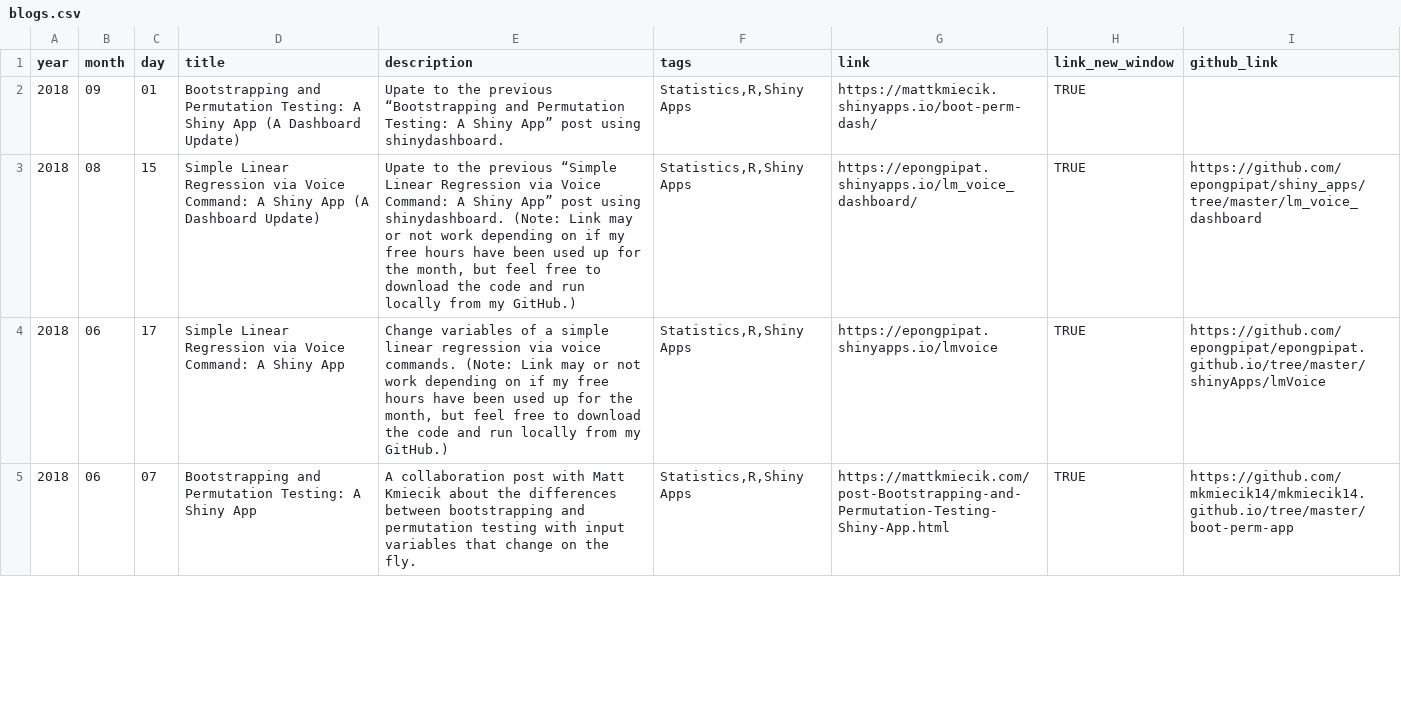
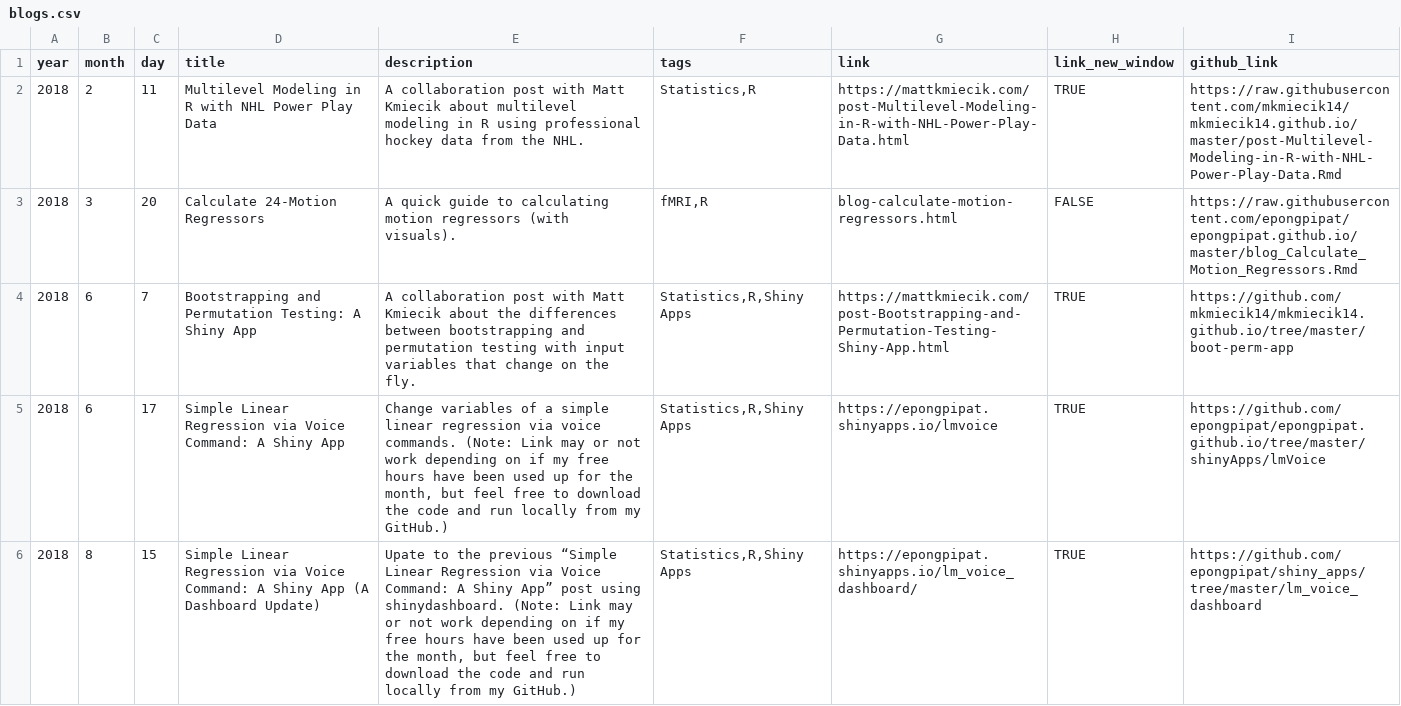
Before and after one commit to epongpipat/epongpipat.github.io, a CSV file: blogs.csv, drawn as a sheet; only a part is shown; the diff covers the shown part only.

Commit message:
simplify code to print blogs/books using for loop and csv files

```diff
--- a/blogs.csv
+++ b/blogs.csv
@@ -1,5 +1,6 @@
 year,month,day,title,description,tags,link,link_new_window,github_link
-2018,09,01,Bootstrapping and Permutation Testing: A Shiny App (A Dashboard Update),Upate to the previous “Bootstrapping and Permutation Testing: A Shiny App” post using shinydashboard. ,"Statistics,R,Shiny Apps",https://mattkmiecik.shinyapps.io/boot-perm-dash/,TRUE,
-2018,08,15,Simple Linear Regression via Voice Command: A Shiny App (A Dashboard Update),"Upate to the previous “Simple Linear Regression via Voice Command: A Shiny App” post using shinydashboard. (Note: Link may or not work depending on if my free hours have been used up for the month, but feel free to download the code and run locally from my GitHub.) ","Statistics,R,Shiny Apps",https://epongpipat.shinyapps.io/lm_voice_dashboard/,TRUE,https://github.com/epongpipat/shiny_apps/tree/master/lm_voice_dashboard
-2018,06,17,Simple Linear Regression via Voice Command: A Shiny App,"Change variables of a simple linear regression via voice commands. (Note: Link may or not work depending on if my free hours have been used up for the month, but feel free to download the code and run locally from my GitHub.) ","Statistics,R,Shiny Apps",https://epongpipat.shinyapps.io/lmvoice,TRUE,https://github.com/epongpipat/epongpipat.github.io/tree/master/shinyApps/lmVoice
-2018,06,07,Bootstrapping and Permutation Testing: A Shiny App,A collaboration post with Matt Kmiecik about the differences between bootstrapping and permutation testing with input variables that change on the fly. ,"Statistics,R,Shiny Apps",https://mattkmiecik.com/post-Bootstrapping-and-Permutation-Testing-Shiny-App.html,TRUE,https://github.com/mkmiecik14/mkmiecik14.github.io/tree/master/boot-perm-app
+2018,2,11,Multilevel Modeling in R with NHL Power Play Data,A collaboration post with Matt Kmiecik about multilevel modeling in R using professional hockey data from the NHL. ,"Statistics,R",https://mattkmiecik.com/post-Multilevel-Modeling-in-R-with-NHL-Power-Play-Data.html,TRUE,https://raw.githubusercontent.com/mkmiecik14/mkmiecik14.github.io/master/post-Multilevel-Modeling-in-R-with-NHL-Power-Play-Data.Rmd
+2018,3,20,Calculate 24-Motion Regressors,A quick guide to calculating motion regressors (with visuals). ,"fMRI,R",blog-calculate-motion-regressors.html,FALSE,https://raw.githubusercontent.com/epongpipat/epongpipat.github.io/master/blog_Calculate_Motion_Regressors.Rmd
+2018,6,7,Bootstrapping and Permutation Testing: A Shiny App,A collaboration post with Matt Kmiecik about the differences between bootstrapping and permutation testing with input variables that change on the fly. ,"Statistics,R,Shiny Apps",https://mattkmiecik.com/post-Bootstrapping-and-Permutation-Testing-Shiny-App.html,TRUE,https://github.com/mkmiecik14/mkmiecik14.github.io/tree/master/boot-perm-app
+2018,6,17,Simple Linear Regression via Voice Command: A Shiny App,"Change variables of a simple linear regression via voice commands. (Note: Link may or not work depending on if my free hours have been used up for the month, but feel free to download the code and run locally from my GitHub.) ","Statistics,R,Shiny Apps",https://epongpipat.shinyapps.io/lmvoice,TRUE,https://github.com/epongpipat/epongpipat.github.io/tree/master/shinyApps/lmVoice
+2018,8,15,Simple Linear Regression via Voice Command: A Shiny App (A Dashboard Update),"Upate to the previous “Simple Linear Regression via Voice Command: A Shiny App” post using shinydashboard. (Note: Link may or not work depending on if my free hours have been used up for the month, but feel free to download the code and run locally from my GitHub.) ","Statistics,R,Shiny Apps",https://epongpipat.shinyapps.io/lm_voice_dashboard/,TRUE,https://github.com/epongpipat/shiny_apps/tree/master/lm_voice_dashboard
```
Also changed, not shown: 4 added rows, 1 removed row and 7 edited cells elsewhere in this file, 7 other files.
